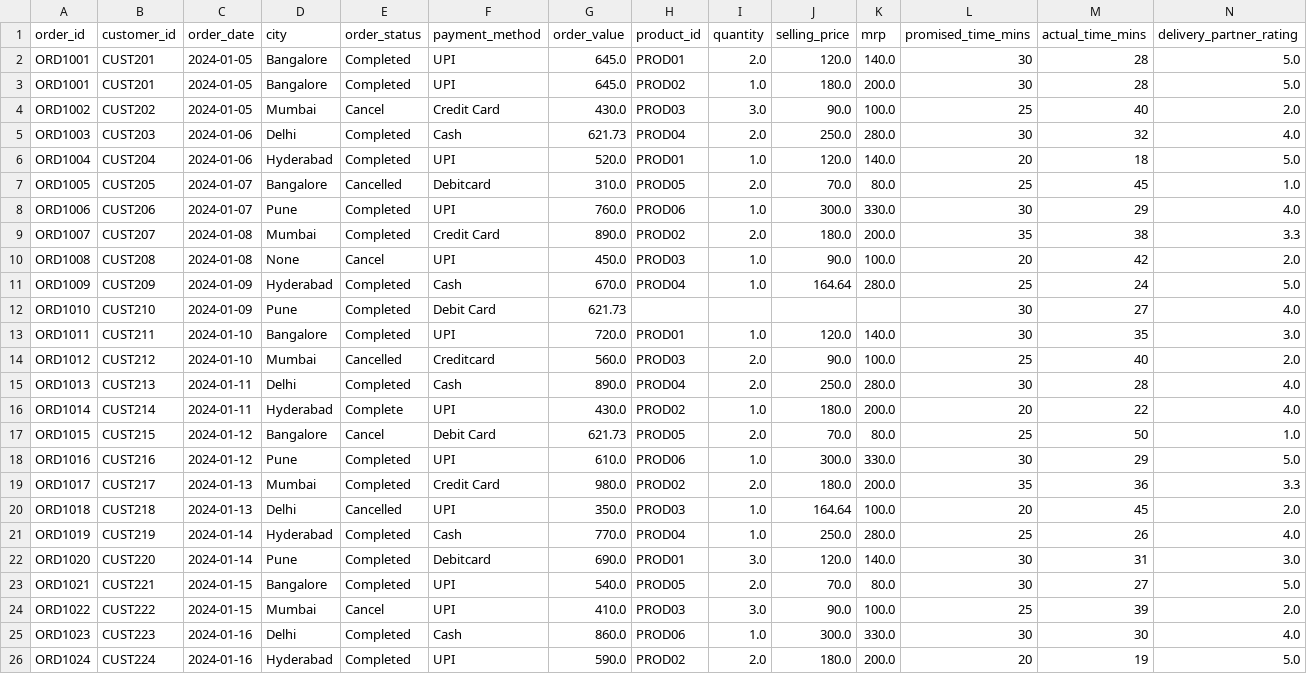
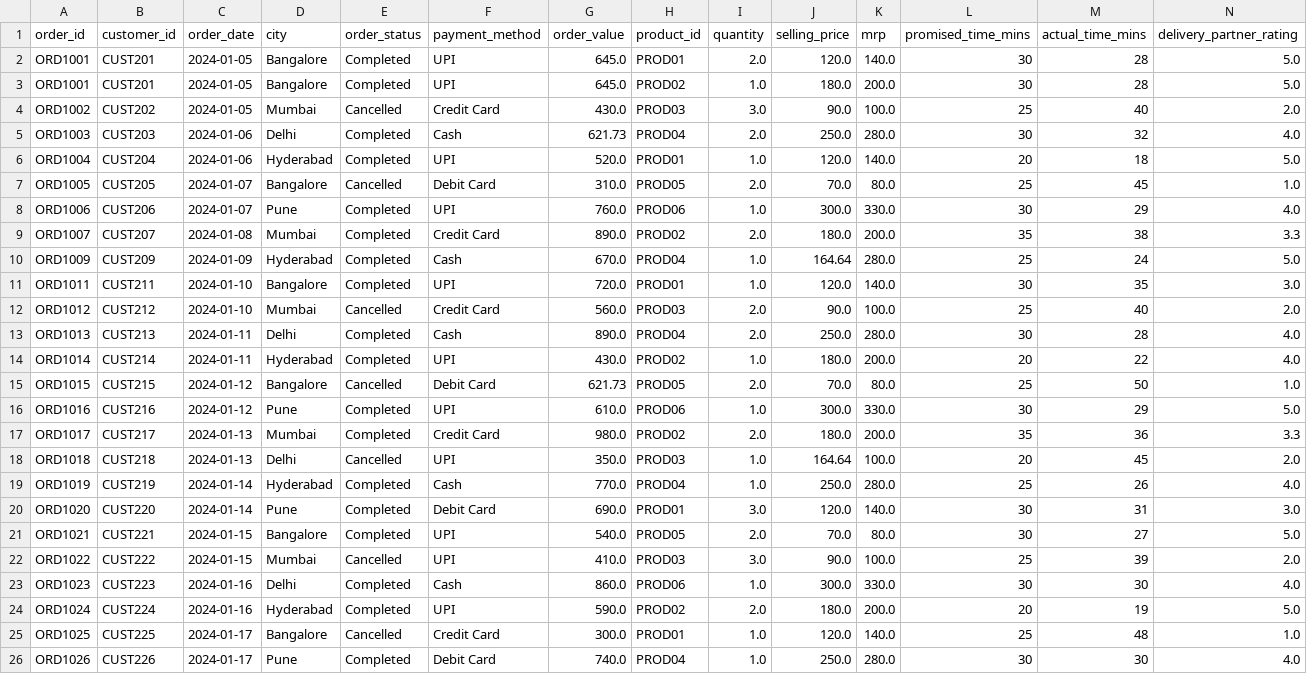
Before and after one commit to mahendra-jain/QuickKart-Business-Performance-Customer-Retention-Analysis, a CSV file: cleaned data/merge_dt.csv, drawn as a sheet; only a part is shown; the shorter side is filled out with more unchanged rows; removed rows and columns are numbered as before the commit, all else as after; rows hold the shown columns only; the diff names each change by its address in the sheet, - before the commit and + after, or states it on an @@ line.

```diff
--- a/cleaned data/merge_dt.csv
+++ b/cleaned data/merge_dt.csv
-E4 (order_status): Cancel
+E4 (order_status): Cancelled
-F7 (payment_method): Debitcard
+F7 (payment_method): Debit Card
-row 10: ORD1008 | CUST208 | 2024-01-08 | None | Cancel | UPI | 450.0 | PROD03 | 1.0 | 90.0 | 100.0 | 20 | 42 | 2.0
-row 12: ORD1010 | CUST210 | 2024-01-09 | Pune | Completed | Debit Card | 621.73 |  |  |  |  | 30 | 27 | 4.0
-F12 (payment_method): Creditcard
+F12 (payment_method): Credit Card
-E14 (order_status): Complete
+E14 (order_status): Completed
-E15 (order_status): Cancel
+E15 (order_status): Cancelled
-F20 (payment_method): Debitcard
+F20 (payment_method): Debit Card
-E22 (order_status): Cancel
+E22 (order_status): Cancelled
```
Also changed, not shown: 1 other file.
